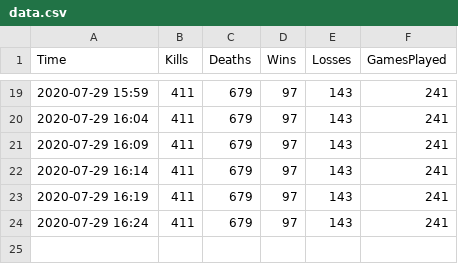
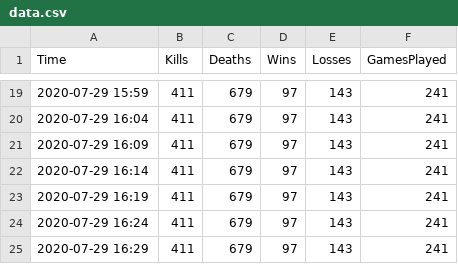
Before and after one commit to Basicprogrammer10/Python, a CSV file: HypixelAPI/data.csv, drawn as a sheet; only a part is shown, gaps mark what is left out.

```diff
--- a/HypixelAPI/data.csv
+++ b/HypixelAPI/data.csv
@@ -24 +24,2 @@ Time,Kills,Deaths,Wins,Losses,GamesPlayed
 2020-07-29 16:24,411,679,97,143,241
+2020-07-29 16:29,411,679,97,143,241
```
Also changed, not shown: 2 other files.
